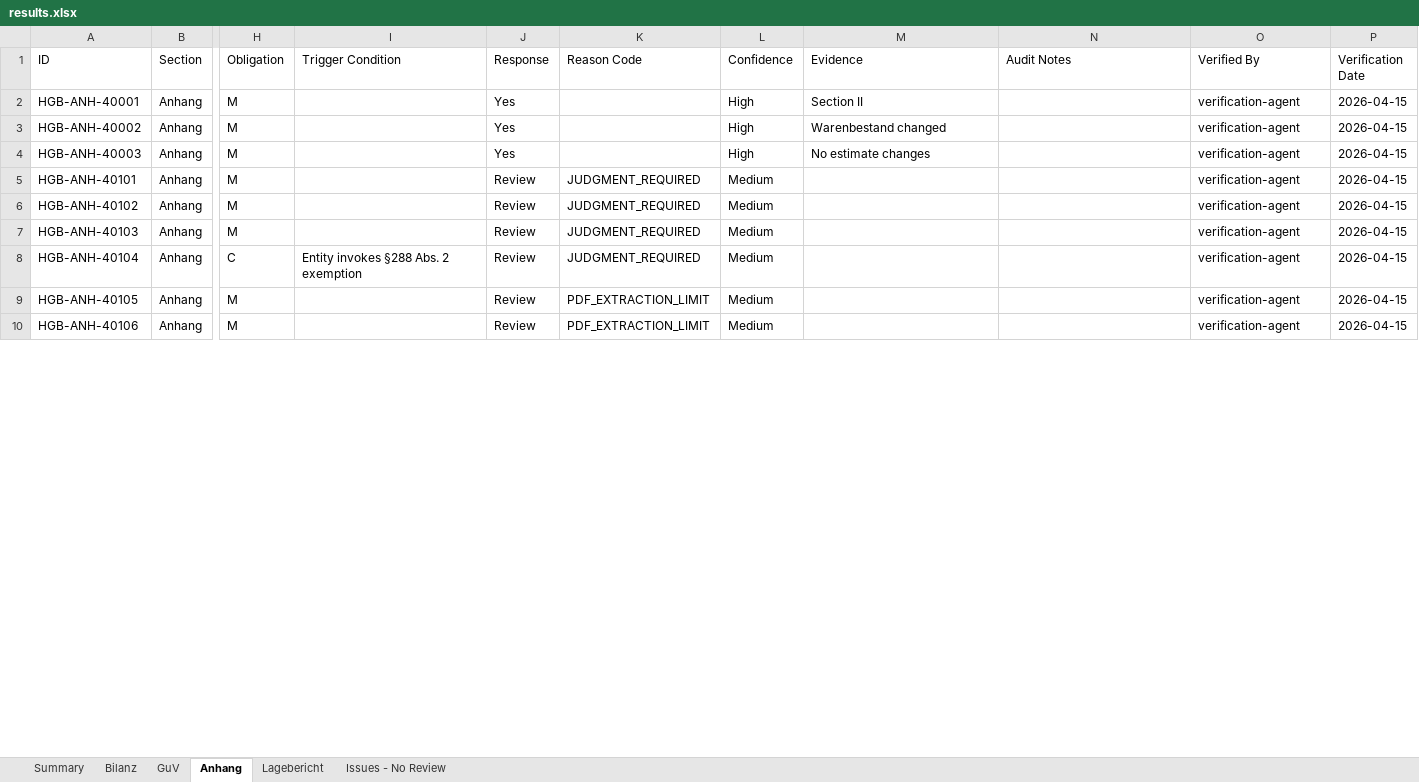
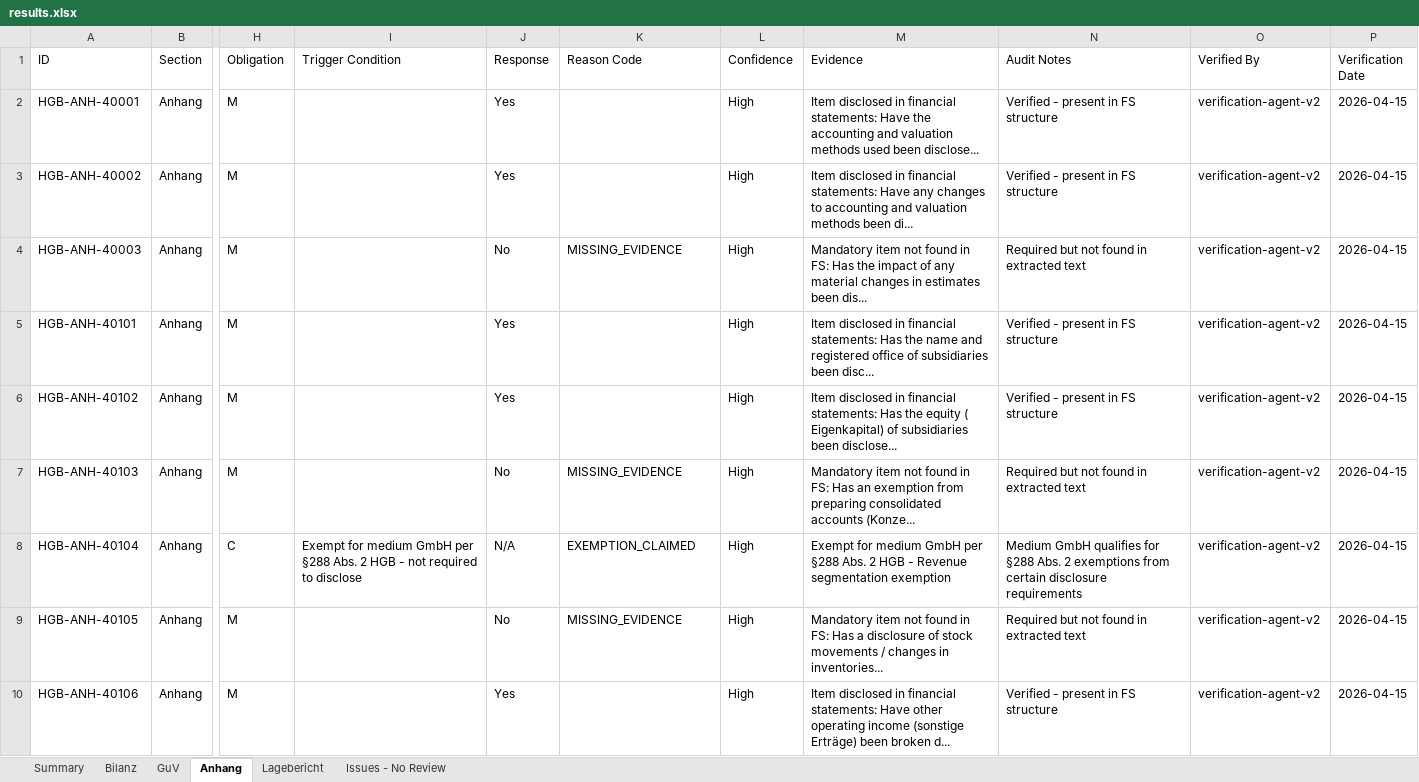
Before and after one commit to xNR-dev/dnl-challenge-repo, an Excel workbook: v2/output/results.xlsx, sheet Anhang, drawn as a sheet; only a part is shown, gaps mark what is left out; values as stored, in another font and other column widths than the file's, no cell formats; the diff covers the shown part only; the diff names each change by its address in the sheet, - before the commit and + after, or states it on an @@ line.

Commit message:
v2: re-run verification with §288 exemption logic (88 Yes, 51 No, 34 N/A)

```diff
--- a/v2/output/results.xlsx (sheet Anhang)
+++ b/v2/output/results.xlsx (sheet Anhang)
-M2 (Evidence): Section II
+M2 (Evidence): Item disclosed in financial statements: Have the accounting and valuation methods used been disclose...
-N2:N3 (Audit Notes): (empty)
+N2:N3 (Audit Notes): Verified - present in FS structure
-O2:O10 (Verified By): verification-agent
+O2:O10 (Verified By): verification-agent-v2
-M3 (Evidence): Warenbestand changed
+M3 (Evidence): Item disclosed in financial statements: Have any changes to accounting and valuation methods been di...
-J4 (Response): Yes
+J4 (Response): No
-K4 (Reason Code): (empty)
+K4 (Reason Code): MISSING_EVIDENCE
-M4 (Evidence): No estimate changes
+M4 (Evidence): Mandatory item not found in FS: Has the impact of any material changes in estimates been dis...
-N4 (Audit Notes): (empty)
+N4 (Audit Notes): Required but not found in extracted text
-J5:J6 (Response): Review
+J5:J6 (Response): Yes
-K5:K6 (Reason Code): JUDGMENT_REQUIRED
+K5:K6 (Reason Code): (empty)
-L5:L10 (Confidence): Medium
+L5:L10 (Confidence): High
-M5 (Evidence): (empty)
+M5 (Evidence): Item disclosed in financial statements: Has the name and registered office of subsidiaries been disc...
-N5:N6 (Audit Notes): (empty)
+N5:N6 (Audit Notes): Verified - present in FS structure
-M6 (Evidence): (empty)
+M6 (Evidence): Item disclosed in financial statements: Has the equity ( Eigenkapital) of subsidiaries been disclose...
-J7 (Response): Review
+J7 (Response): No
-K7 (Reason Code): JUDGMENT_REQUIRED
+K7 (Reason Code): MISSING_EVIDENCE
-M7 (Evidence): (empty)
+M7 (Evidence): Mandatory item not found in FS: Has an exemption from preparing consolidated accounts (Konze...
-N7 (Audit Notes): (empty)
+N7 (Audit Notes): Required but not found in extracted text
-I8 (Trigger Condition): Entity invokes §288 Abs. 2 exemption
+I8 (Trigger Condition): Exempt for medium GmbH per §288 Abs. 2 HGB - not required to disclose
-J8 (Response): Review
+J8 (Response): N/A
-K8 (Reason Code): JUDGMENT_REQUIRED
+K8 (Reason Code): EXEMPTION_CLAIMED
-M8 (Evidence): (empty)
+M8 (Evidence): Exempt for medium GmbH per §288 Abs. 2 HGB - Revenue segmentation exemption
-N8 (Audit Notes): (empty)
+N8 (Audit Notes): Medium GmbH qualifies for §288 Abs. 2 exemptions from certain disclosure requirements
-J9 (Response): Review
+J9 (Response): No
-K9 (Reason Code): PDF_EXTRACTION_LIMIT
+K9 (Reason Code): MISSING_EVIDENCE
-M9 (Evidence): (empty)
+M9 (Evidence): Mandatory item not found in FS: Has a disclosure of stock movements / changes in inventories...
-N9 (Audit Notes): (empty)
+N9 (Audit Notes): Required but not found in extracted text
-J10 (Response): Review
+J10 (Response): Yes
-K10 (Reason Code): PDF_EXTRACTION_LIMIT
+K10 (Reason Code): (empty)
-M10 (Evidence): (empty)
+M10 (Evidence): Item disclosed in financial statements: Have other operating income (sonstige Erträge) been broken d...
-N10 (Audit Notes): (empty)
+N10 (Audit Notes): Verified - present in FS structure
```
Also changed, not shown: 201 edited cells elsewhere in this sheet, sheet Issues - No Review, sheet Bilanz, sheet GuV, sheet Lagebericht, sheet Summary, cell formats, 1 other file.
